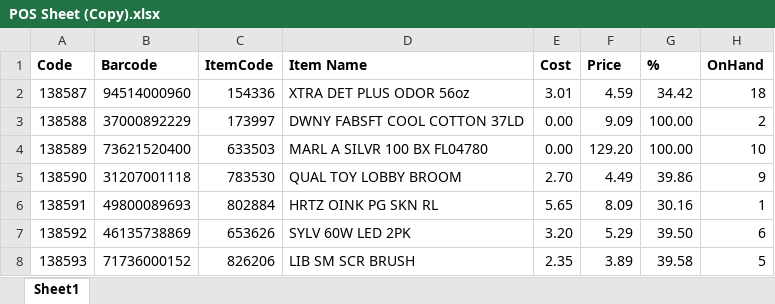
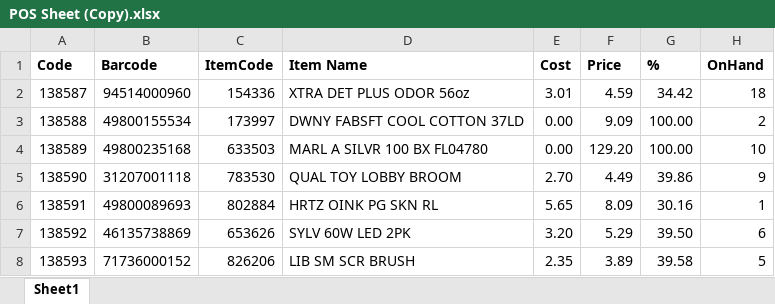
Before and after one commit to Abdul-Rehman-Memon/poc-autonomous, an Excel workbook: files/POS Sheet (Copy).xlsx, sheet Sheet1, drawn as a sheet; only a part is shown; values as stored, in another font and other column widths than the file's, no borders; the diff names each change by its address in the sheet, - before the commit and + after, or states it on an @@ line.

```diff
--- a/files/POS Sheet (Copy).xlsx (sheet Sheet1)
+++ b/files/POS Sheet (Copy).xlsx (sheet Sheet1)
-B3 (Barcode): 37000892229
+B3 (Barcode): 49800155534
-B4 (Barcode): 73621520400
+B4 (Barcode): 49800235168
```
Also changed, not shown: files/Supplier Sheet (Copy).xlsx, 5 other files.
